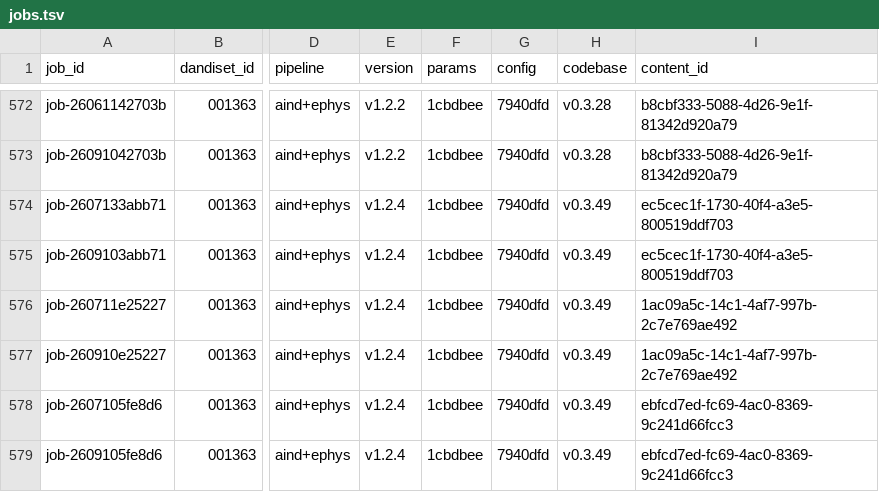
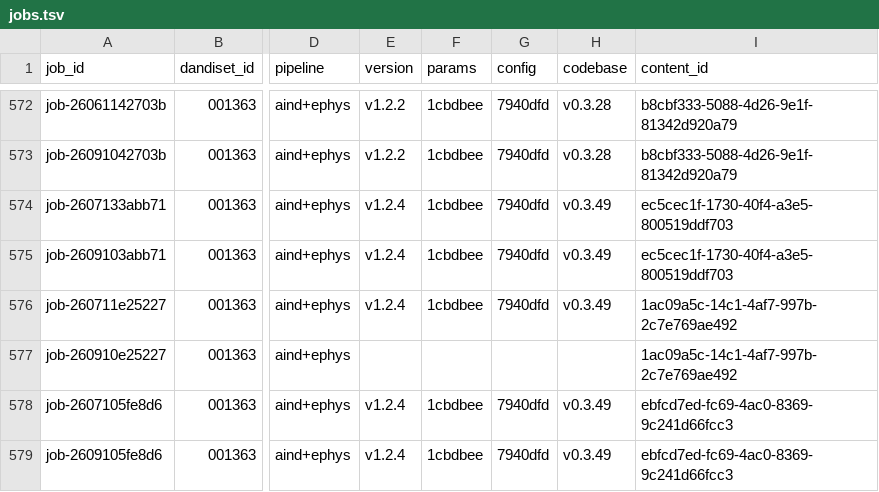
Before and after one commit to dandisets/001873, a TSV file: derivatives/jobs.tsv, drawn as a sheet; only a part is shown, gaps mark what is left out; the diff names each change by its address in the sheet, - before the commit and + after, or states it on an @@ line.

```diff
--- a/derivatives/jobs.tsv
+++ b/derivatives/jobs.tsv
-E577 (version): v1.2.4
+E577 (version): (empty)
-F577 (params): 1cbdbee
+F577 (params): (empty)
-G577 (config): 7940dfd
+G577 (config): (empty)
-H577 (codebase): v0.3.49
+H577 (codebase): (empty)
```
Also changed, not shown: 3 other files.
